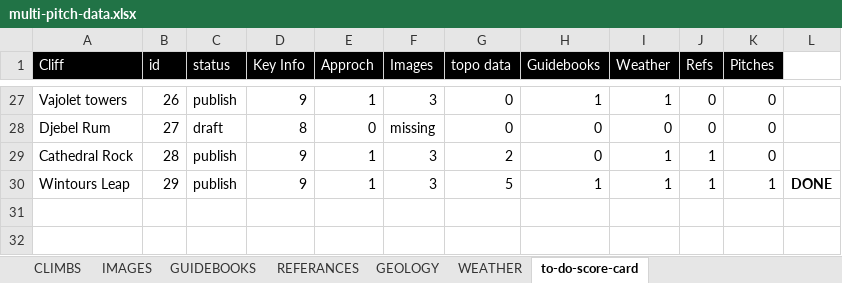
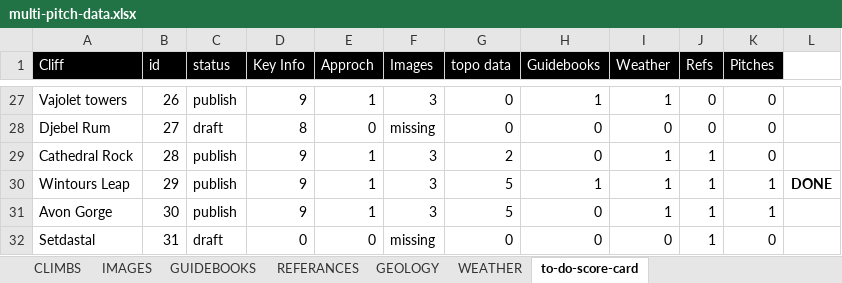
Before and after one commit to dankni/multi-pitch, an Excel workbook: working-files/multi-pitch-data.xlsx, sheet to-do-score-card, drawn as a sheet; only a part is shown, gaps mark what is left out; values as stored, in another font and other column widths than the file's, no borders; conditional formats not drawn; the diff names each change by its address in the sheet, - before the commit and + after, or states it on an @@ line.

Commit message:
added avon gorge climb

```diff
--- a/working-files/multi-pitch-data.xlsx (sheet to-do-score-card)
+++ b/working-files/multi-pitch-data.xlsx (sheet to-do-score-card)
+row 31: Avon Gorge | 30 | publish | 9 | 1 | 3 | 5 | 0 | 1 | 1 | 1
+row 32: Setdastal | 31 | draft | 0 | 0 | missing | 0 | 0 | 0 | 1 | 0
```
Also changed, not shown: sheet WEATHER, sheet IMAGES, sheet CLIMBS, sheet REFERANCES, 24 other files.
